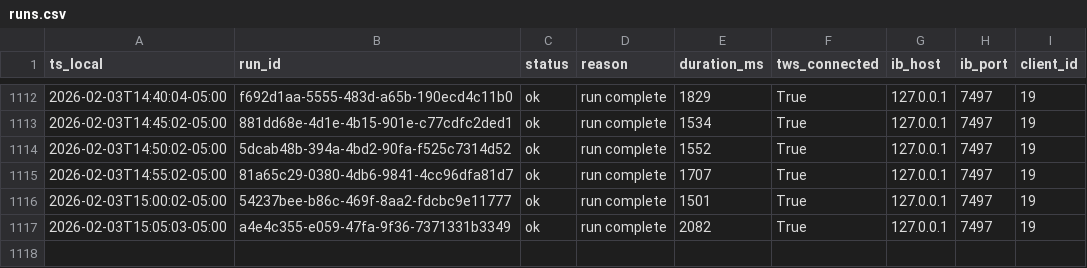
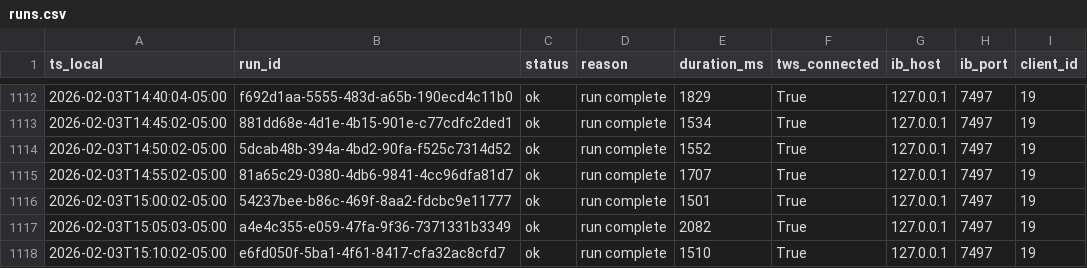
Before and after one commit to martinstabler-bit/IBKR_MeanReversion_Bot, a CSV file: analytics/logs/runs.csv, drawn as a sheet; only a part is shown, gaps mark what is left out.

```diff
--- a/analytics/logs/runs.csv
+++ b/analytics/logs/runs.csv
@@ -1117 +1117,2 @@ ts_local,run_id,status,reason,duration_ms,tws_connected,ib_host,ib_port,client_i
 2026-02-03T15:05:03-05:00,a4e4c355-e059-47fa-9f36-7371331b3349,ok,run complete,2082,True,127.0.0.1,7497,19
+2026-02-03T15:10:02-05:00,e6fd050f-5ba1-4f61-8417-cfa32ac8cfd7,ok,run complete,1510,True,127.0.0.1,7497,19
```
Also changed, not shown: analytics/logs/account.csv.
